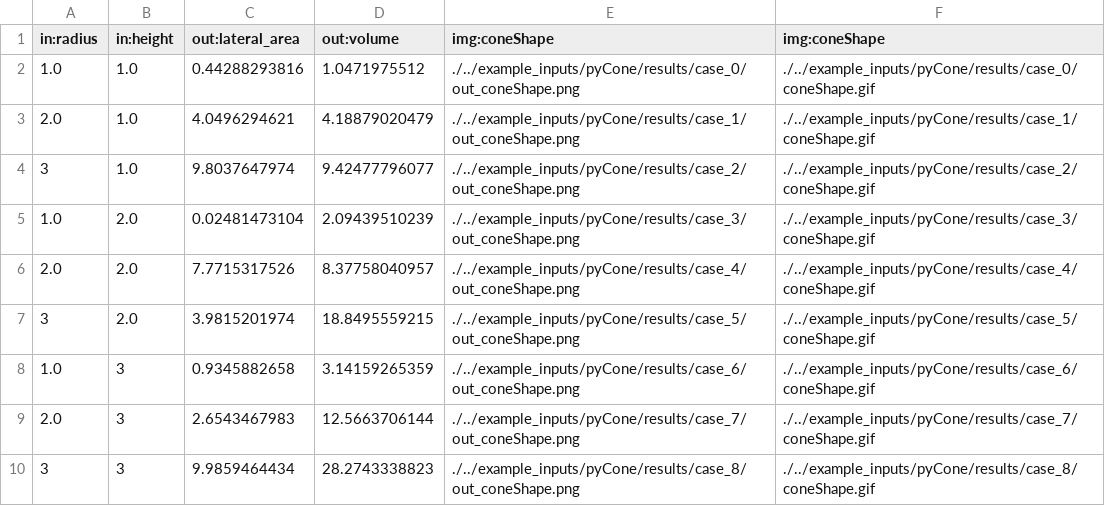
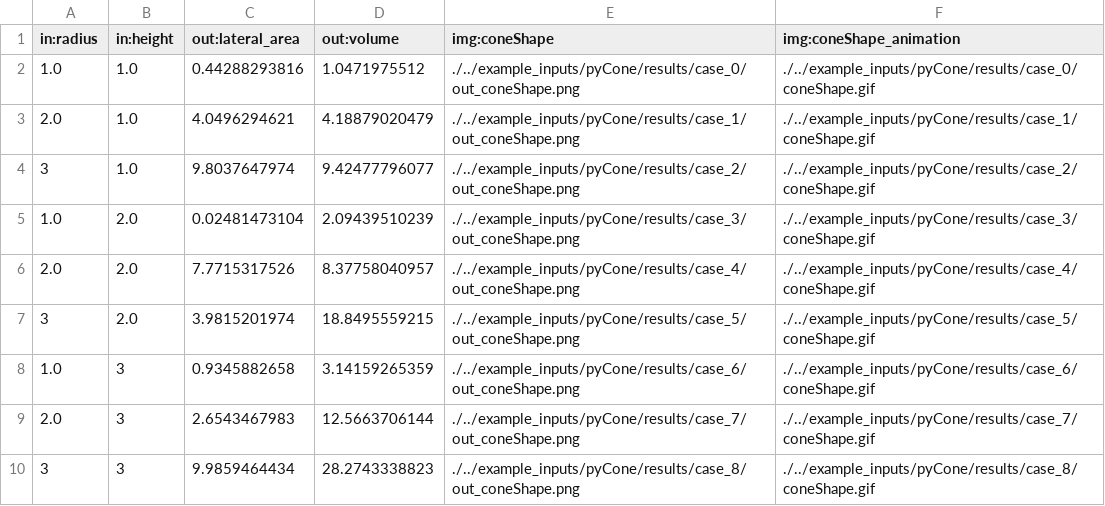
Before and after one commit to parallelworks/designExplorerModules, a CSV file: example_outputs/pyCone/output.csv, drawn as a sheet.

```diff
--- a/example_outputs/pyCone/output.csv
+++ b/example_outputs/pyCone/output.csv
@@ -1,2 +1,2 @@
-in:radius,in:height,out:lateral_area,out:volume,img:coneShape,img:coneShape
+in:radius,in:height,out:lateral_area,out:volume,img:coneShape,img:coneShape_animation
 1.0,1.0,0.44288293816,1.0471975512,./../example_inputs/pyCone/results/case_0/out_coneShape.png,./../example_inputs/pyCone/results/case_0/coneShape.gif
```
Also changed, not shown: example_outputs/welding/DE.csv, 2 other files.
